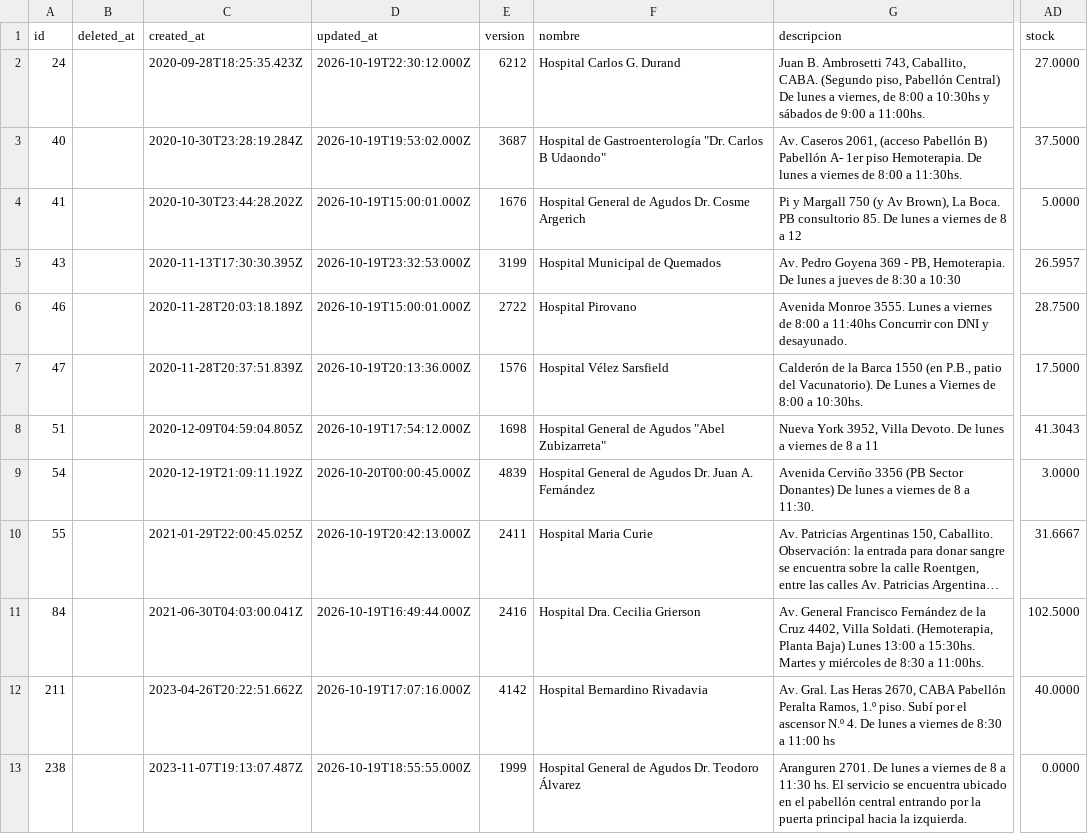
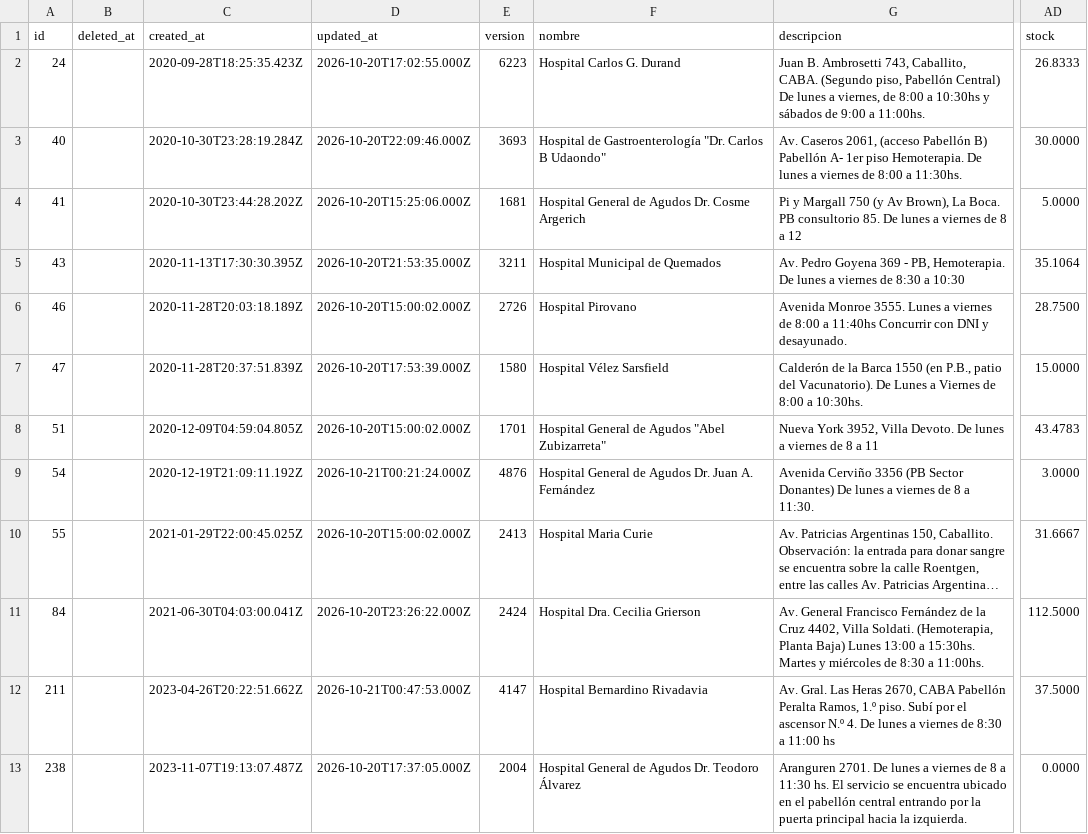
Before and after one commit to wlamagna/AzureAccess, a TSV file: reservasangre.tsv, drawn as a sheet; only a part is shown, gaps mark what is left out; long unchanged cells end in …; the diff covers the shown part only; the diff names each change by its address in the sheet, - before the commit and + after, or states it on an @@ line.

Commit message:
new reservasangre file

```diff
--- a/reservasangre.tsv
+++ b/reservasangre.tsv
-D2 (updated_at): 2026-10-19T22:30:12.000Z
+D2 (updated_at): 2026-10-20T17:02:55.000Z
-E2 (version): 6212
+E2 (version): 6223
-AD2 (stock): 27.0000
+AD2 (stock): 26.8333
-D3 (updated_at): 2026-10-19T19:53:02.000Z
+D3 (updated_at): 2026-10-20T22:09:46.000Z
-E3 (version): 3687
+E3 (version): 3693
-AD3 (stock): 37.5000
+AD3 (stock): 30.0000
-D4 (updated_at): 2026-10-19T15:00:01.000Z
+D4 (updated_at): 2026-10-20T15:25:06.000Z
-E4 (version): 1676
+E4 (version): 1681
-D5 (updated_at): 2026-10-19T23:32:53.000Z
+D5 (updated_at): 2026-10-20T21:53:35.000Z
-E5 (version): 3199
+E5 (version): 3211
-G5 (descripcion): …lunes a jueves de 8:30…
+G5 (descripcion): …lunes a viernes de 8:30…
-AD5 (stock): 26.5957
+AD5 (stock): 35.1064
-D6 (updated_at): 2026-10-19T15:00:01.000Z
+D6 (updated_at): 2026-10-20T15:00:02.000Z
-E6 (version): 2722
+E6 (version): 2726
-D7 (updated_at): 2026-10-19T20:13:36.000Z
+D7 (updated_at): 2026-10-20T17:53:39.000Z
-E7 (version): 1576
+E7 (version): 1580
-AD7 (stock): 17.5000
+AD7 (stock): 15.0000
-D8 (updated_at): 2026-10-19T17:54:12.000Z
+D8 (updated_at): 2026-10-20T15:00:02.000Z
-E8 (version): 1698
+E8 (version): 1701
-AD8 (stock): 41.3043
+AD8 (stock): 43.4783
-D9 (updated_at): 2026-10-20T00:00:45.000Z
+D9 (updated_at): 2026-10-21T00:21:24.000Z
-E9 (version): 4839
+E9 (version): 4876
-D10 (updated_at): 2026-10-19T20:42:13.000Z
+D10 (updated_at): 2026-10-20T15:00:02.000Z
-E10 (version): 2411
+E10 (version): 2413
-D11 (updated_at): 2026-10-19T16:49:44.000Z
+D11 (updated_at): 2026-10-20T23:26:22.000Z
-E11 (version): 2416
+E11 (version): 2424
-AD11 (stock): 102.5000
+AD11 (stock): 112.5000
-D12 (updated_at): 2026-10-19T17:07:16.000Z
+D12 (updated_at): 2026-10-21T00:47:53.000Z
-E12 (version): 4142
+E12 (version): 4147
-AD12 (stock): 40.0000
+AD12 (stock): 37.5000
-D13 (updated_at): 2026-10-19T18:55:55.000Z
+D13 (updated_at): 2026-10-20T17:37:05.000Z
-E13 (version): 1999
+E13 (version): 2004
```
Also changed, not shown: 2 removed rows and 61 edited cells elsewhere in this file.
